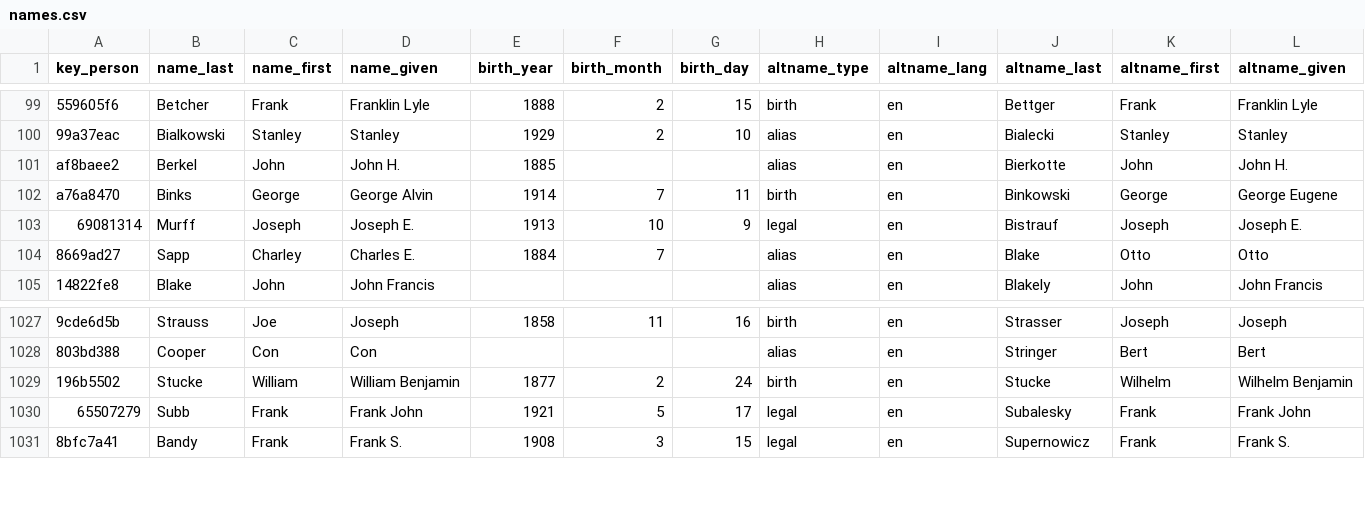
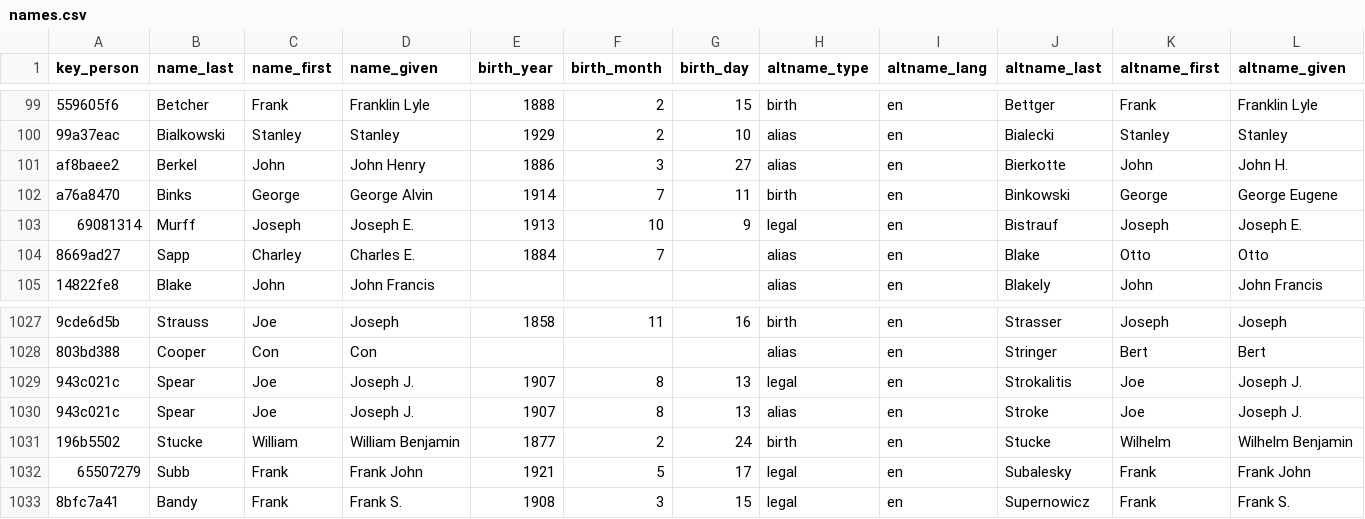
Before and after one commit to chadwickbureau/register, a CSV file: data/names.csv, drawn as a sheet; only a part is shown, gaps mark what is left out; rows hold the shown columns only; the diff names each change by its address in the sheet, - before the commit and + after, or states it on an @@ line.

Commit message:
Update people and names as of 2023-07-02.

```diff
--- a/data/names.csv
+++ b/data/names.csv
-D101 (name_given): John H.
+D101 (name_given): John Henry
-E101 (birth_year): 1885
+E101 (birth_year): 1886
-F101 (birth_month): (empty)
+F101 (birth_month): 3
-G101 (birth_day): (empty)
+G101 (birth_day): 27
+row 1029: 943c021c | Spear | Joe | Joseph J. | 1907 | 8 | 13 | legal | en | Strokalitis | Joe | Joseph J.
+row 1030: 943c021c | Spear | Joe | Joseph J. | 1907 | 8 | 13 | alias | en | Stroke | Joe | Joseph J.
```
Also changed, not shown: 16 other files.
